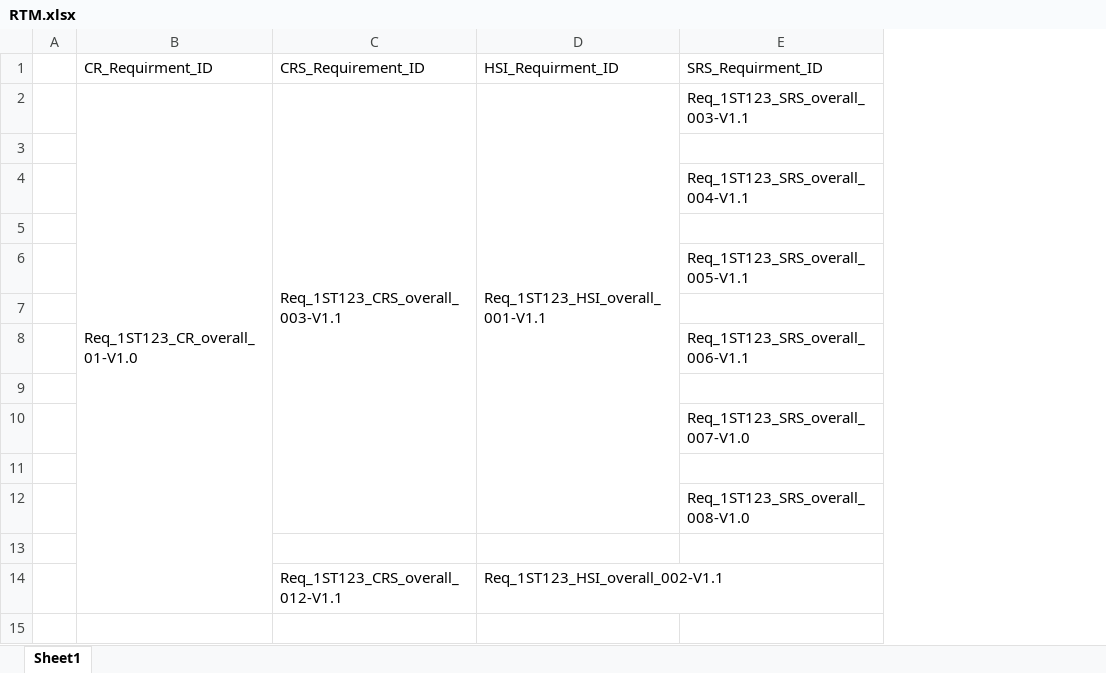
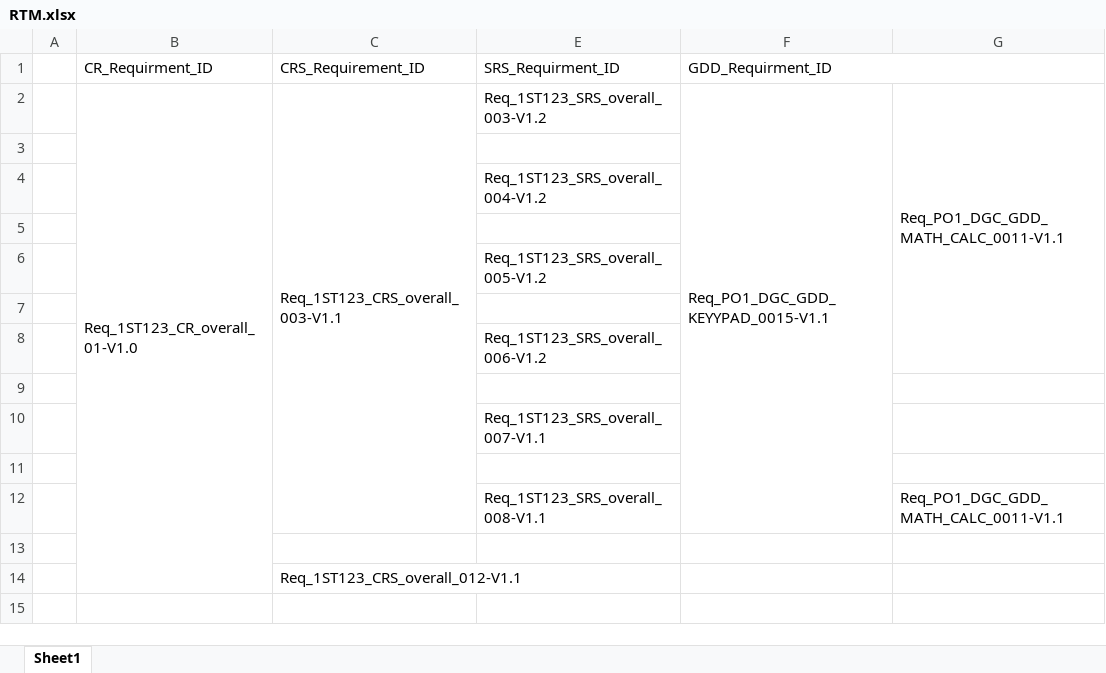
Before and after one commit to abdoo5xp/Sovy---Digital-Calculator-PO1_DGC, an Excel workbook: SWE/SW deliveries log/RTM/RTM.xlsx, sheet Sheet1, drawn as a sheet; only a part is shown; values as stored, in another font and other column widths than the file's, no cell formats; removed rows and columns are numbered as before the commit, all else as after; the diff covers the shown part only; the diff names each change by its address in the sheet, - before the commit and + after, or states it on an @@ line.

```diff
--- a/SWE/SW deliveries log/RTM/RTM.xlsx (sheet Sheet1)
+++ b/SWE/SW deliveries log/RTM/RTM.xlsx (sheet Sheet1)
@@ column D (HSI_Requirment_ID) hidden, rows 2-14: Req_1ST123_HSI_overall_001-V1.1 |  |  |  |  |  |  |  |  |  |  |  | Req_1ST123_HSI_overall_002-V1.1 @@
+column F (GDD_Requirment_ID), row 2: Req_PO1_DGC_GDD_KEYYPAD_0015-V1.1
+column G, rows 2-12: Req_PO1_DGC_GDD_MATH_CALC_0011-V1.1 |  |  |  |  |  |  |  |  |  | Req_PO1_DGC_GDD_MATH_CALC_0011-V1.1
-E2 (SRS_Requirment_ID): Req_1ST123_SRS_overall_003-V1.1
+E2 (SRS_Requirment_ID): Req_1ST123_SRS_overall_003-V1.2
-E4 (SRS_Requirment_ID): Req_1ST123_SRS_overall_004-V1.1
+E4 (SRS_Requirment_ID): Req_1ST123_SRS_overall_004-V1.2
-E6 (SRS_Requirment_ID): Req_1ST123_SRS_overall_005-V1.1
+E6 (SRS_Requirment_ID): Req_1ST123_SRS_overall_005-V1.2
-E8 (SRS_Requirment_ID): Req_1ST123_SRS_overall_006-V1.1
+E8 (SRS_Requirment_ID): Req_1ST123_SRS_overall_006-V1.2
-E10 (SRS_Requirment_ID): Req_1ST123_SRS_overall_007-V1.0
+E10 (SRS_Requirment_ID): Req_1ST123_SRS_overall_007-V1.1
-E12 (SRS_Requirment_ID): Req_1ST123_SRS_overall_008-V1.0
+E12 (SRS_Requirment_ID): Req_1ST123_SRS_overall_008-V1.1
```
Also changed, not shown: 34 added rows, 31 removed rows, 4 moved rows, 2 edited cells and merged cells elsewhere in this sheet, cell formats, SWE/Software Specification/SRS/SRS review.xlsx, 1 other file.
